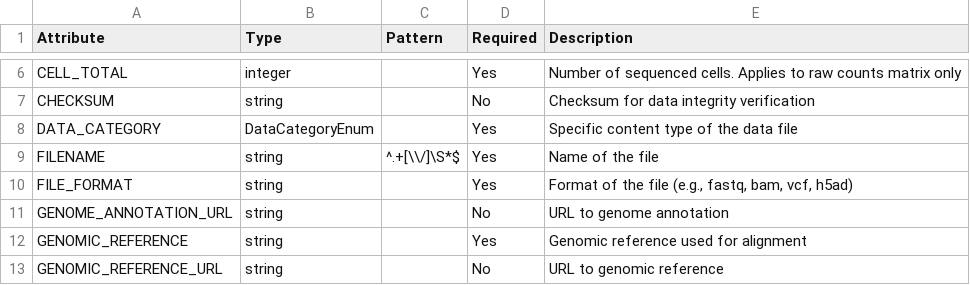
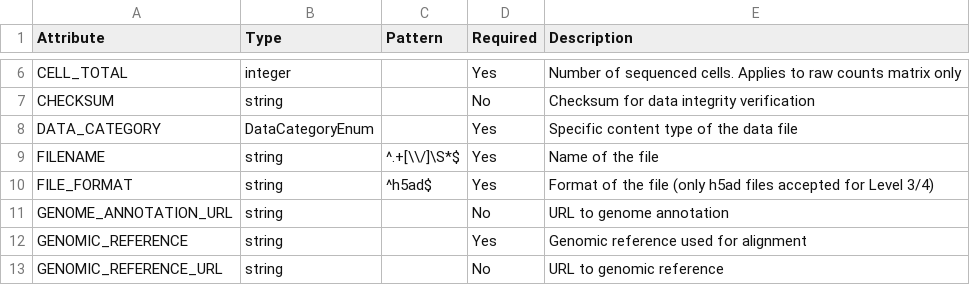
Before and after one commit to ncihtan/htan2-data-model, a CSV file: docs/csv/scrna-seq-level-3-4.csv, drawn as a sheet; only a part is shown, gaps mark what is left out.

```diff
--- a/docs/csv/scrna-seq-level-3-4.csv
+++ b/docs/csv/scrna-seq-level-3-4.csv
@@ -9,3 +9,3 @@ DATA_CATEGORY,DataCategoryEnum,,Yes,Specific content type of the data file
 FILENAME,string,^.+[\\/]\S*$,Yes,Name of the file
-FILE_FORMAT,string,,Yes,"Format of the file (e.g., fastq, bam, vcf, h5ad)"
+FILE_FORMAT,string,^h5ad$,Yes,Format of the file (only h5ad files accepted for Level 3/4)
 GENOME_ANNOTATION_URL,string,,No,URL to genome annotation
```
Also changed, not shown: docs/csv/digitalpathology.csv, docs/csv/multiplexmicroscopy-level-2.csv, 8 other files.
